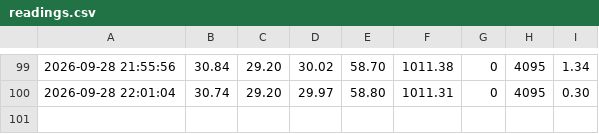
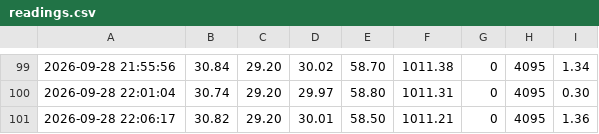
Before and after one commit to AdityaChopra18/Weather-station, a CSV file: data/readings.csv, drawn as a sheet; only a part is shown, gaps mark what is left out; the diff names each change by its address in the sheet, - before the commit and + after, or states it on an @@ line.

Commit message:
Weather update via Proxy

```diff
--- a/data/readings.csv
+++ b/data/readings.csv
+row 101: 2026-09-28 22:06:17 | 30.82 | 29.20 | 30.01 | 58.50 | 1011.21 | 0 | 4095 | 1.36
```
